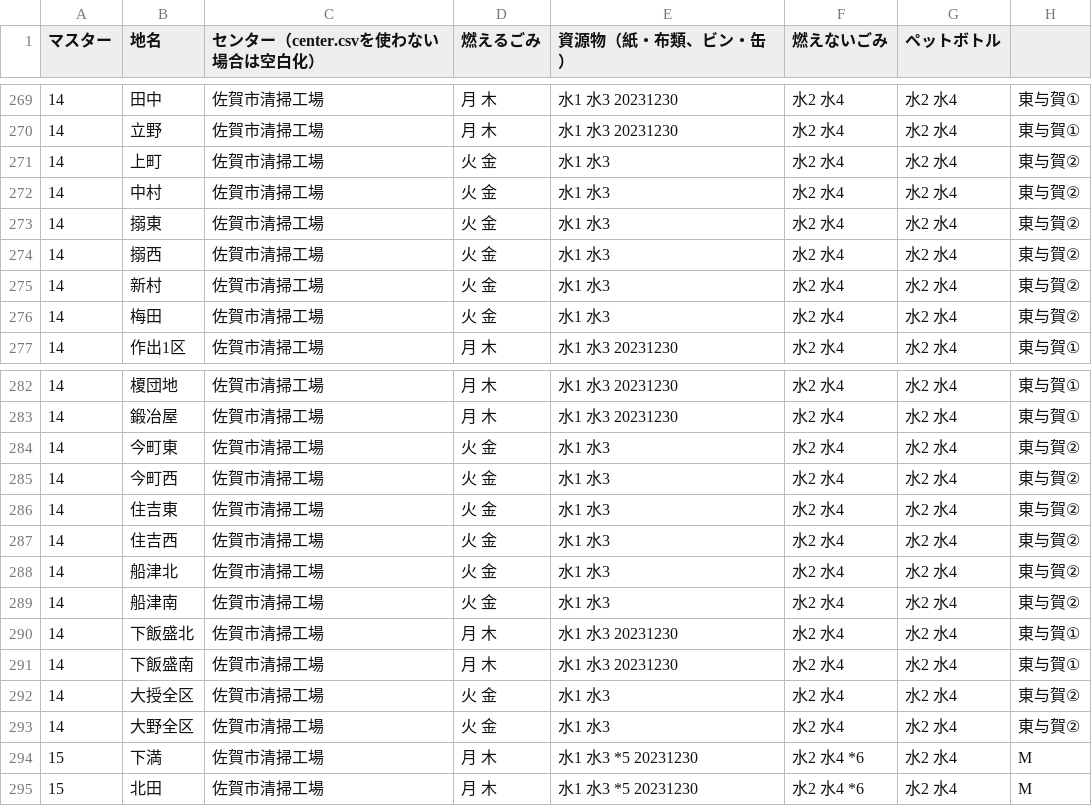
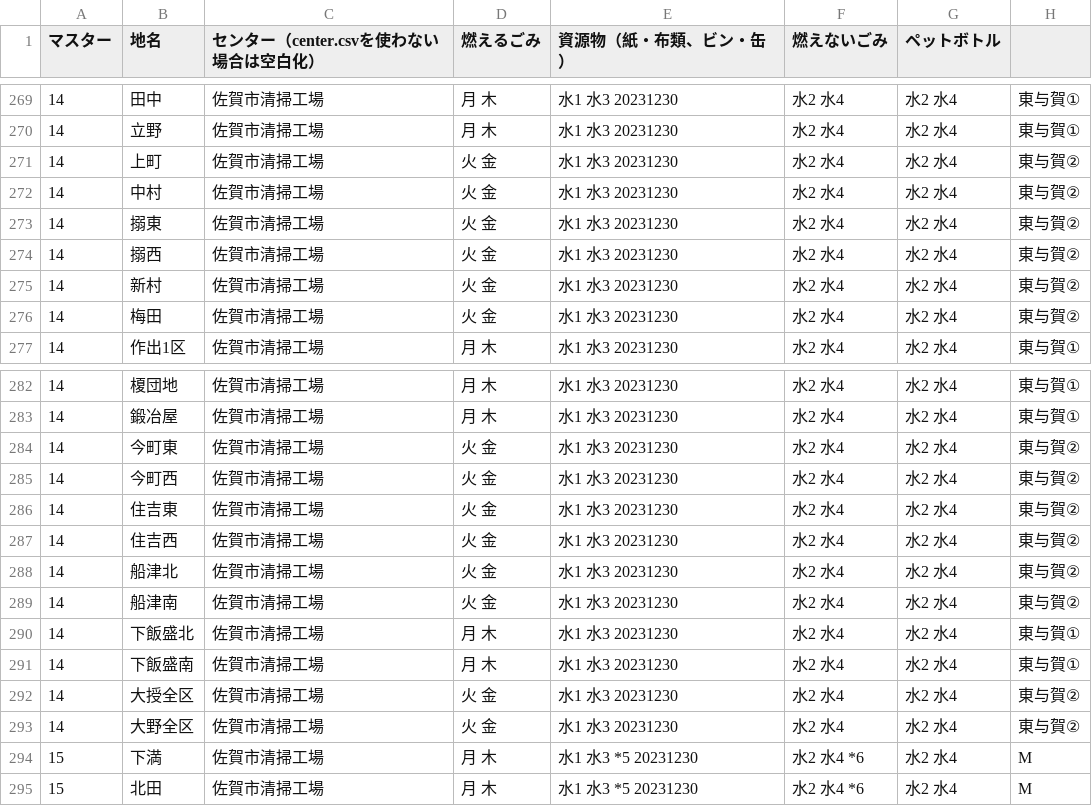
Before and after one commit to codeforsaga/5374, a CSV file: data/area_days.csv, drawn as a sheet; only a part is shown, gaps mark what is left out.

Commit message:
年末調整(東与賀②地区)

```diff
--- a/data/area_days.csv
+++ b/data/area_days.csv
@@ -270,8 +270,8 @@
 14,立野,佐賀市清掃工場,月 木,水1 水3 20231230,水2 水4,水2 水4,東与賀①
-14,上町,佐賀市清掃工場,火 金,水1 水3,水2 水4,水2 水4,東与賀②
-14,中村,佐賀市清掃工場,火 金,水1 水3,水2 水4,水2 水4,東与賀②
-14,搦東,佐賀市清掃工場,火 金,水1 水3,水2 水4,水2 水4,東与賀②
-14,搦西,佐賀市清掃工場,火 金,水1 水3,水2 水4,水2 水4,東与賀②
-14,新村,佐賀市清掃工場,火 金,水1 水3,水2 水4,水2 水4,東与賀②
-14,梅田,佐賀市清掃工場,火 金,水1 水3,水2 水4,水2 水4,東与賀②
+14,上町,佐賀市清掃工場,火 金,水1 水3 20231230,水2 水4,水2 水4,東与賀②
+14,中村,佐賀市清掃工場,火 金,水1 水3 20231230,水2 水4,水2 水4,東与賀②
+14,搦東,佐賀市清掃工場,火 金,水1 水3 20231230,水2 水4,水2 水4,東与賀②
+14,搦西,佐賀市清掃工場,火 金,水1 水3 20231230,水2 水4,水2 水4,東与賀②
+14,新村,佐賀市清掃工場,火 金,水1 水3 20231230,水2 水4,水2 水4,東与賀②
+14,梅田,佐賀市清掃工場,火 金,水1 水3 20231230,水2 水4,水2 水4,東与賀②
 14,作出1区,佐賀市清掃工場,月 木,水1 水3 20231230,水2 水4,水2 水4,東与賀①
@@ -283,12 +283,12 @@
 14,鍛冶屋,佐賀市清掃工場,月 木,水1 水3 20231230,水2 水4,水2 水4,東与賀①
-14,今町東,佐賀市清掃工場,火 金,水1 水3,水2 水4,水2 水4,東与賀②
-14,今町西,佐賀市清掃工場,火 金,水1 水3,水2 水4,水2 水4,東与賀②
-14,住吉東,佐賀市清掃工場,火 金,水1 水3,水2 水4,水2 水4,東与賀②
-14,住吉西,佐賀市清掃工場,火 金,水1 水3,水2 水4,水2 水4,東与賀②
-14,船津北,佐賀市清掃工場,火 金,水1 水3,水2 水4,水2 水4,東与賀②
-14,船津南,佐賀市清掃工場,火 金,水1 水3,水2 水4,水2 水4,東与賀②
+14,今町東,佐賀市清掃工場,火 金,水1 水3 20231230,水2 水4,水2 水4,東与賀②
+14,今町西,佐賀市清掃工場,火 金,水1 水3 20231230,水2 水4,水2 水4,東与賀②
+14,住吉東,佐賀市清掃工場,火 金,水1 水3 20231230,水2 水4,水2 水4,東与賀②
+14,住吉西,佐賀市清掃工場,火 金,水1 水3 20231230,水2 水4,水2 水4,東与賀②
+14,船津北,佐賀市清掃工場,火 金,水1 水3 20231230,水2 水4,水2 水4,東与賀②
+14,船津南,佐賀市清掃工場,火 金,水1 水3 20231230,水2 水4,水2 水4,東与賀②
 14,下飯盛北,佐賀市清掃工場,月 木,水1 水3 20231230,水2 水4,水2 水4,東与賀①
 14,下飯盛南,佐賀市清掃工場,月 木,水1 水3 20231230,水2 水4,水2 水4,東与賀①
-14,大授全区,佐賀市清掃工場,火 金,水1 水3,水2 水4,水2 水4,東与賀②
-14,大野全区,佐賀市清掃工場,火 金,水1 水3,水2 水4,水2 水4,東与賀②
+14,大授全区,佐賀市清掃工場,火 金,水1 水3 20231230,水2 水4,水2 水4,東与賀②
+14,大野全区,佐賀市清掃工場,火 金,水1 水3 20231230,水2 水4,水2 水4,東与賀②
 15,下満,佐賀市清掃工場,月 木,水1 水3 *5 20231230,水2 水4 *6,水2 水4,M
```
